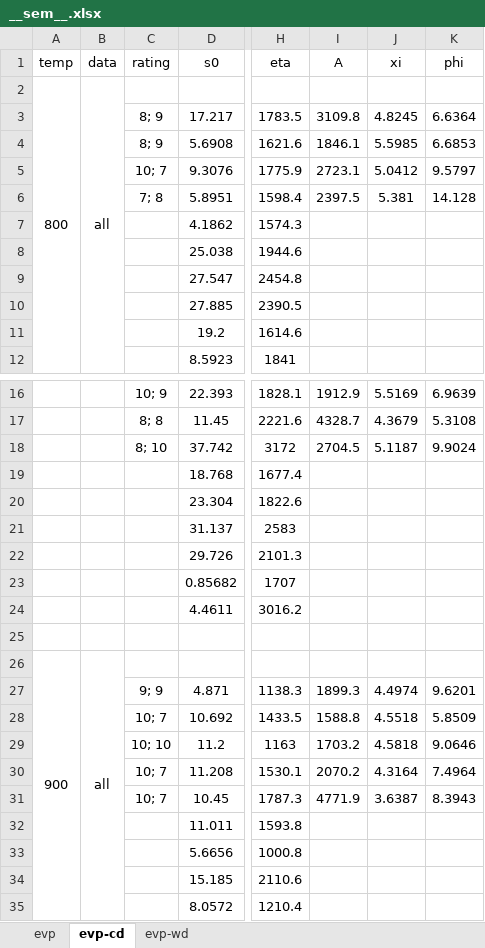
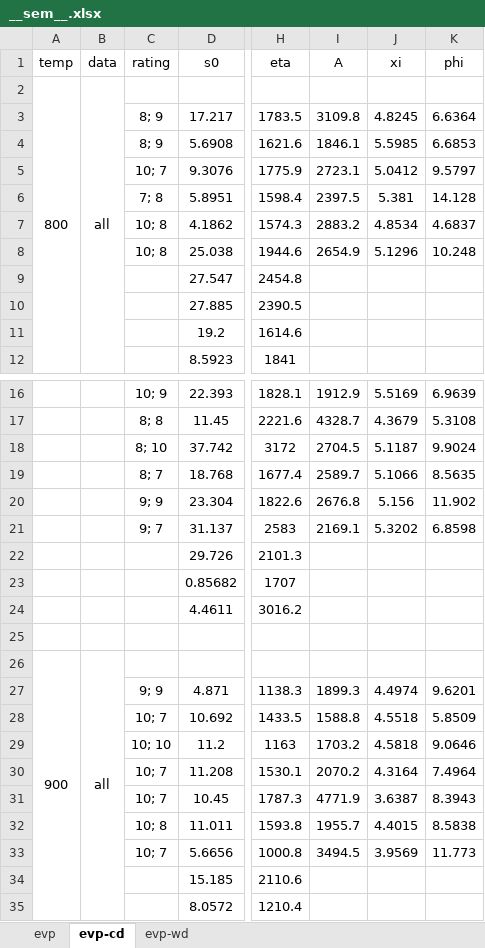
Before and after one commit to ACME-MG/moga_neml, an Excel workbook: scripts/__other__/__sem__.xlsx, sheet evp-cd, drawn as a sheet; only a part is shown, gaps mark what is left out; values as stored, in another font and other column widths than the file's, no borders; the diff covers the shown part only; the diff names each change by its address in the sheet, - before the commit and + after, or states it on an @@ line.

```diff
--- a/scripts/__other__/__sem__.xlsx (sheet evp-cd)
+++ b/scripts/__other__/__sem__.xlsx (sheet evp-cd)
-C7:C8: (empty)
+C7:C8: 10; 8
-I7: (empty)
+I7: 2883.2
-J7: (empty)
+J7: 4.8534
-K7: (empty)
+K7: 4.6837
-I8: (empty)
+I8: 2654.9
-J8: (empty)
+J8: 5.1296
-K8: (empty)
+K8: 10.248
-C19: (empty)
+C19: 8; 7
-I19: (empty)
+I19: 2589.7
-J19: (empty)
+J19: 5.1066
-K19: (empty)
+K19: 8.5635
-C20: (empty)
+C20: 9; 9
-I20: (empty)
+I20: 2676.8
-J20: (empty)
+J20: 5.156
-K20: (empty)
+K20: 11.902
-C21: (empty)
+C21: 9; 7
-I21: (empty)
+I21: 2169.1
-J21: (empty)
+J21: 5.3202
-K21: (empty)
+K21: 6.8598
-C32: (empty)
+C32: 10; 8
-I32: (empty)
+I32: 1955.7
-J32: (empty)
+J32: 4.4015
-K32: (empty)
+K32: 8.5838
-C33: (empty)
+C33: 10; 7
-I33: (empty)
+I33: 3494.5
-J33: (empty)
+J33: 3.9569
-K33: (empty)
+K33: 11.773
```
Also changed, not shown: 8 edited cells elsewhere in this sheet, 5 other files.
